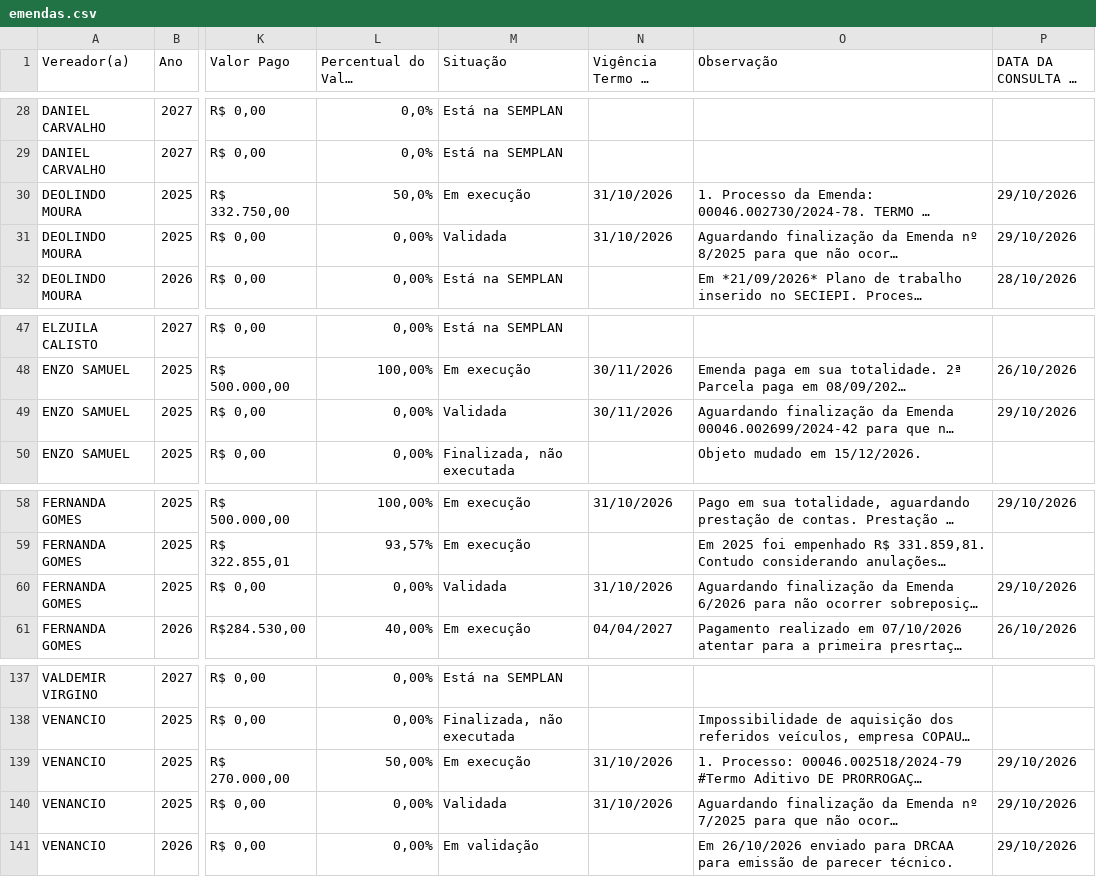
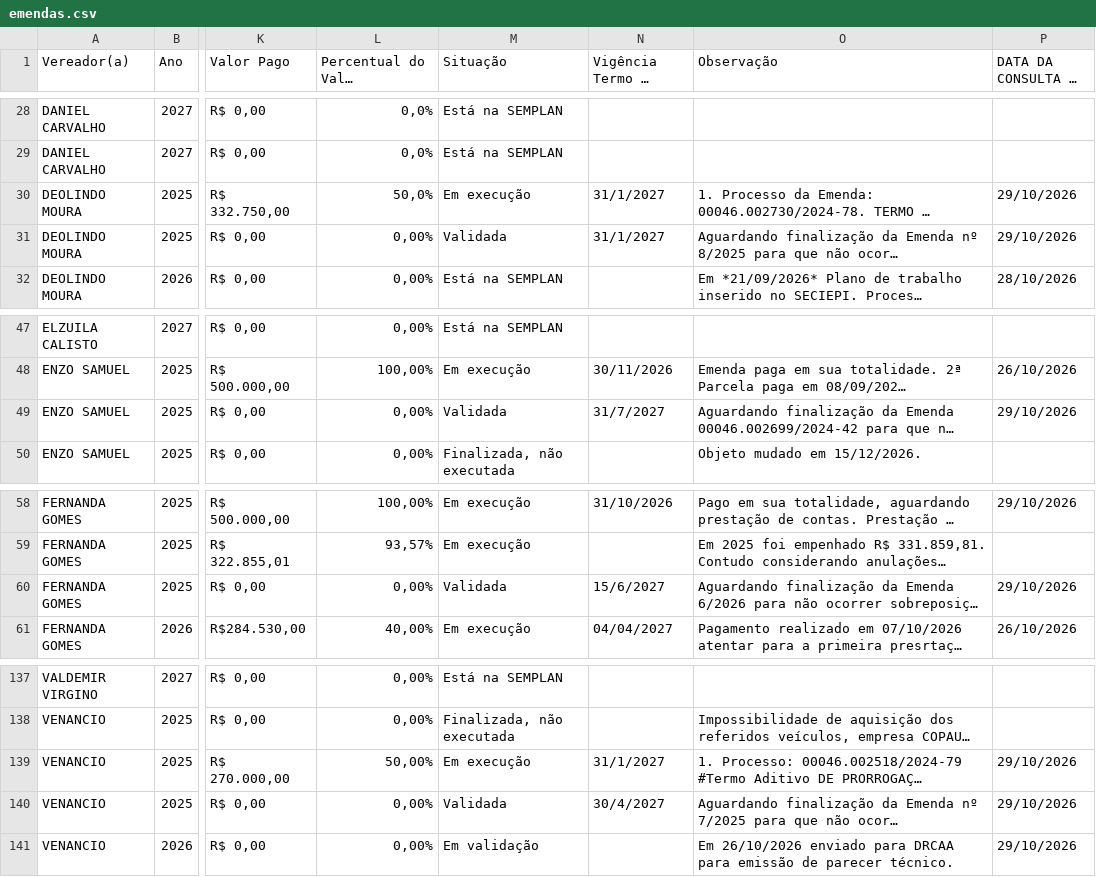
Before and after one commit to danylogalisa-pro/dashboard-emendas, a CSV file: data/emendas.csv, drawn as a sheet; only a part is shown, gaps mark what is left out; long unchanged cells end in …; the diff names each change by its address in the sheet, - before the commit and + after, or states it on an @@ line.

```diff
--- a/data/emendas.csv
+++ b/data/emendas.csv
-N30:N31 (Vigência Termo de Fomento): 31/10/2026
+N30:N31 (Vigência Termo de Fomento): 31/1/2027
-N49 (Vigência Termo de Fomento): 30/11/2026
+N49 (Vigência Termo de Fomento): 31/7/2027
-N60 (Vigência Termo de Fomento): 31/10/2026
+N60 (Vigência Termo de Fomento): 15/6/2027
-N139 (Vigência Termo de Fomento): 31/10/2026
+N139 (Vigência Termo de Fomento): 31/1/2027
-N140 (Vigência Termo de Fomento): 31/10/2026
+N140 (Vigência Termo de Fomento): 30/4/2027
```
Also changed, not shown: 1 other file.
